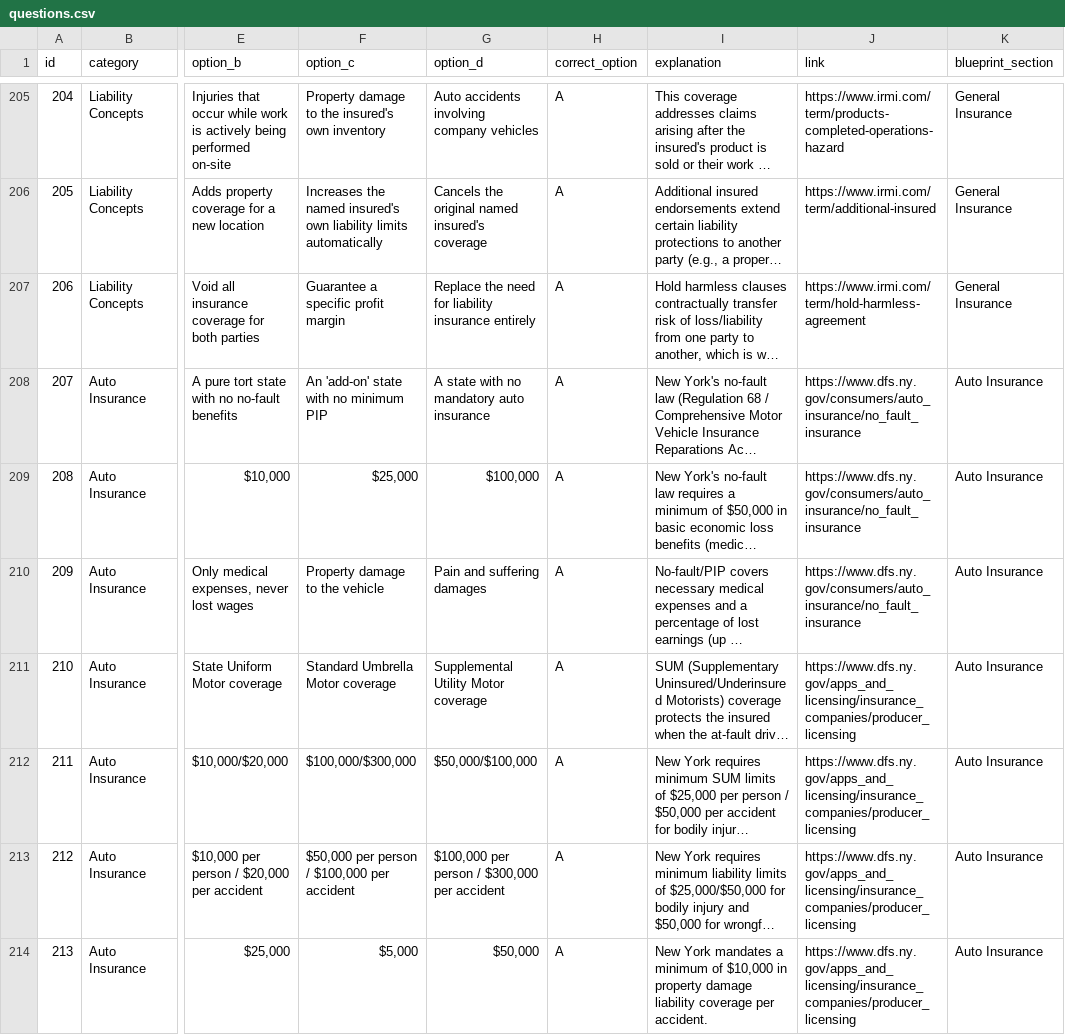
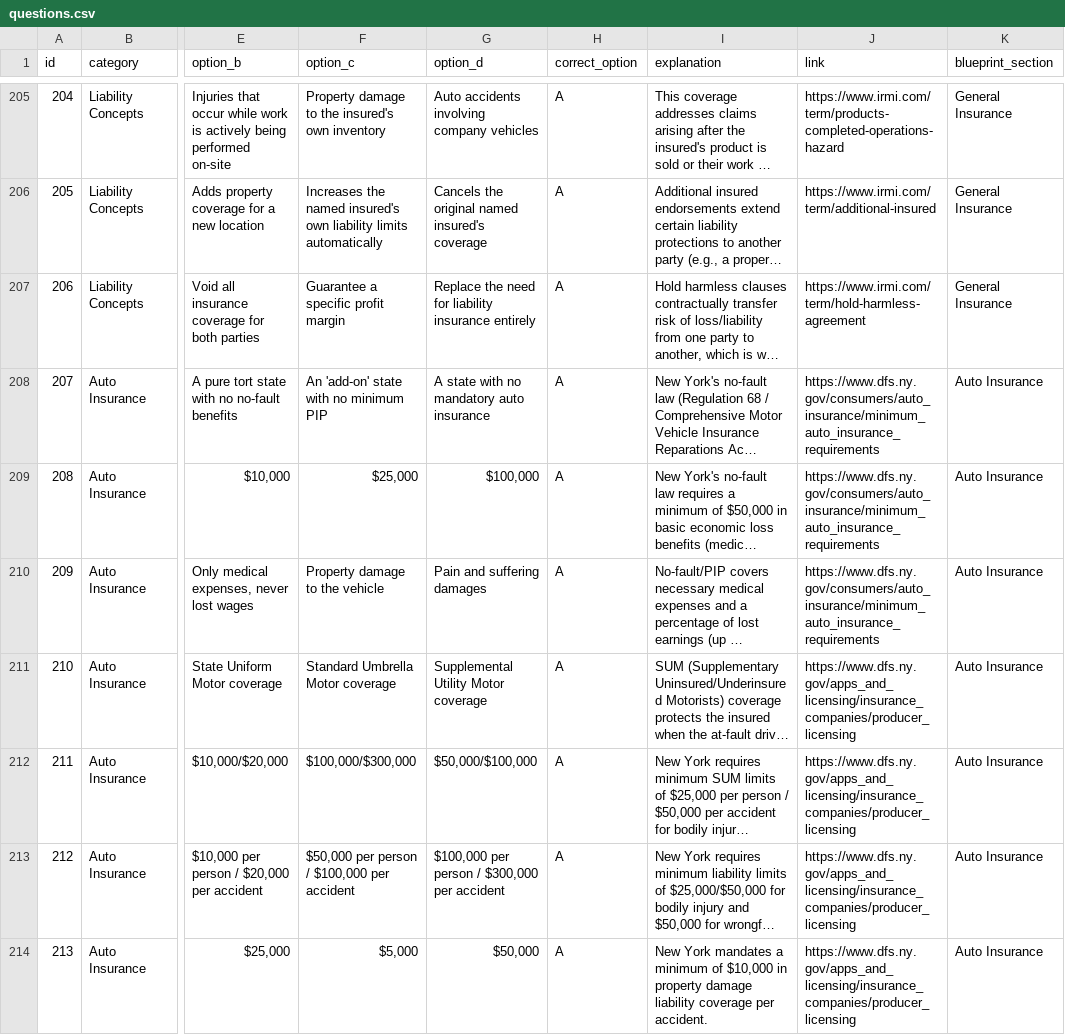
Before and after one commit to greenowlcyber-svg/nypandcpractice, a CSV file: questions.csv, drawn as a sheet; only a part is shown, gaps mark what is left out; long unchanged cells end in …; the diff covers the shown part only; the diff names each change by its address in the sheet, - before the commit and + after, or states it on an @@ line.

```diff
--- a/questions.csv
+++ b/questions.csv
-J208:J210 (link): https://www.dfs.ny.gov/consumers/auto_insurance/no_fault_insurance
+J208:J210 (link): https://www.dfs.ny.gov/consumers/auto_insurance/minimum_auto_insurance_requirements
```
Also changed, not shown: 4 edited cells elsewhere in this file, 1 other file.
